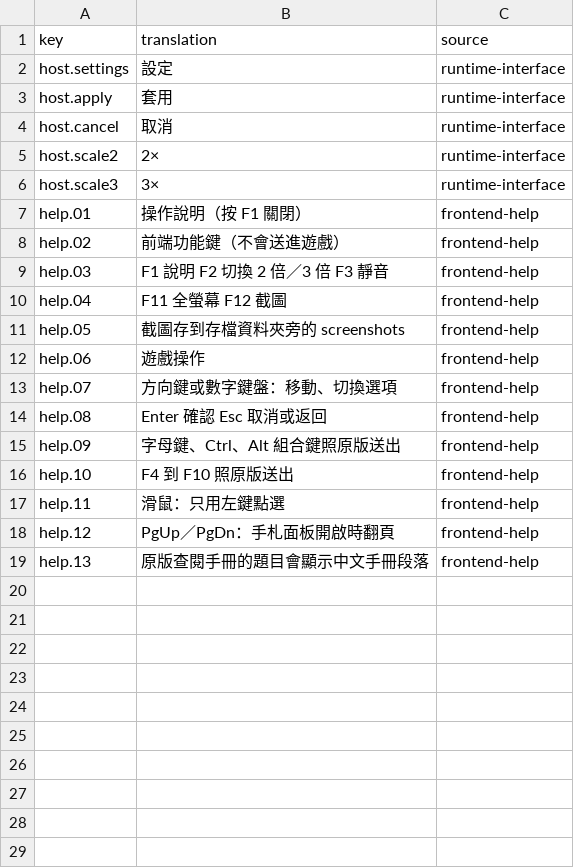
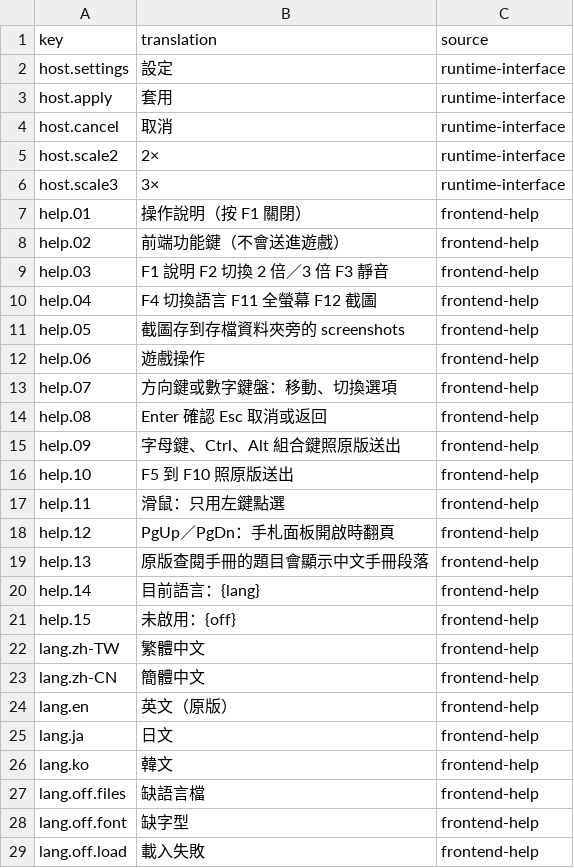
Before and after one commit to wicanr2/buck-rogers-countdown-to-doomsday-cht, a TSV file: text/host-ui.zh-TW.tsv, drawn as a sheet.

```diff
--- a/text/host-ui.zh-TW.tsv
+++ b/text/host-ui.zh-TW.tsv
@@ -9,3 +9,3 @@ help.02	前端功能鍵（不會送進遊戲）	frontend-help
 help.03	 F1 說明  F2 切換 2 倍／3 倍  F3 靜音	frontend-help
-help.04	 F11 全螢幕  F12 截圖	frontend-help
+help.04	 F4 切換語言  F11 全螢幕  F12 截圖	frontend-help
 help.05	 截圖存到存檔資料夾旁的 screenshots	frontend-help
@@ -15,3 +15,3 @@ help.08	 Enter 確認  Esc 取消或返回	frontend-help
 help.09	 字母鍵、Ctrl、Alt 組合鍵照原版送出	frontend-help
-help.10	 F4 到 F10 照原版送出	frontend-help
+help.10	 F5 到 F10 照原版送出	frontend-help
 help.11	 滑鼠：只用左鍵點選	frontend-help
@@ -19 +19,11 @@ help.12	 PgUp／PgDn：手札面板開啟時翻頁	frontend-help
 help.13	原版查閱手冊的題目會顯示中文手冊段落	frontend-help
+help.14	目前語言：{lang}	frontend-help
+help.15	未啟用：{off}	frontend-help
+lang.zh-TW	繁體中文	frontend-help
+lang.zh-CN	簡體中文	frontend-help
+lang.en	英文（原版）	frontend-help
+lang.ja	日文	frontend-help
+lang.ko	韓文	frontend-help
+lang.off.files	缺語言檔	frontend-help
+lang.off.font	缺字型	frontend-help
+lang.off.load	載入失敗	frontend-help
```
Also changed, not shown: 6 other files.
